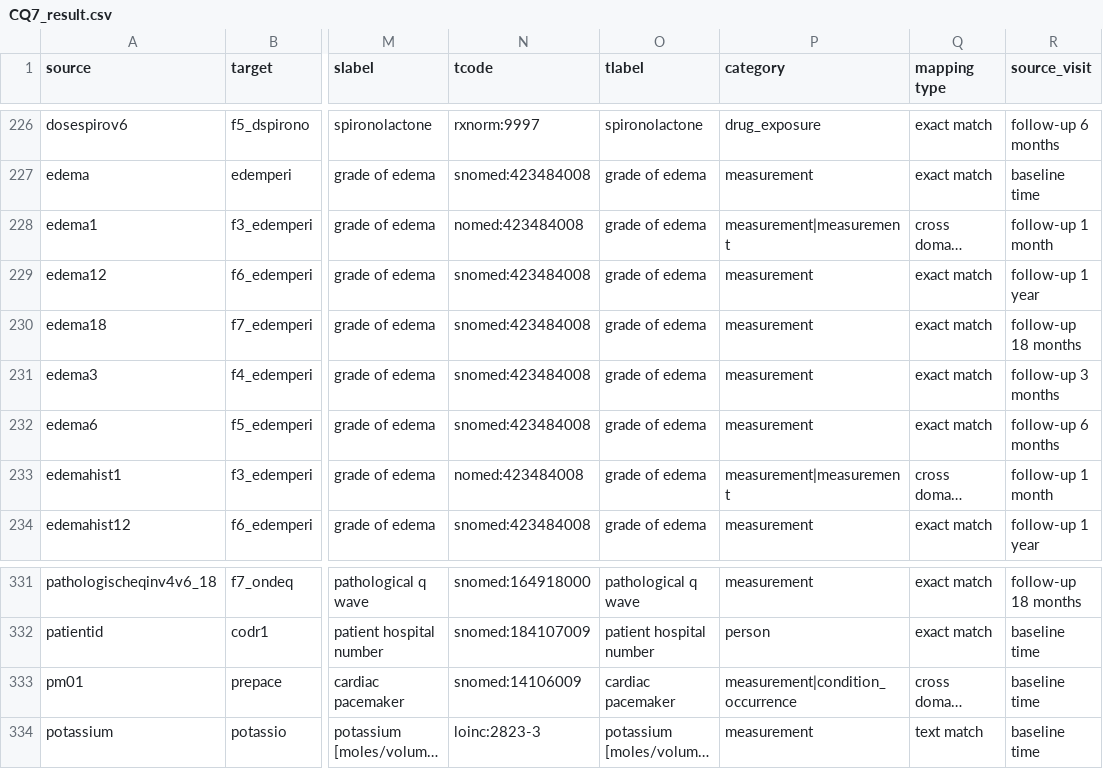
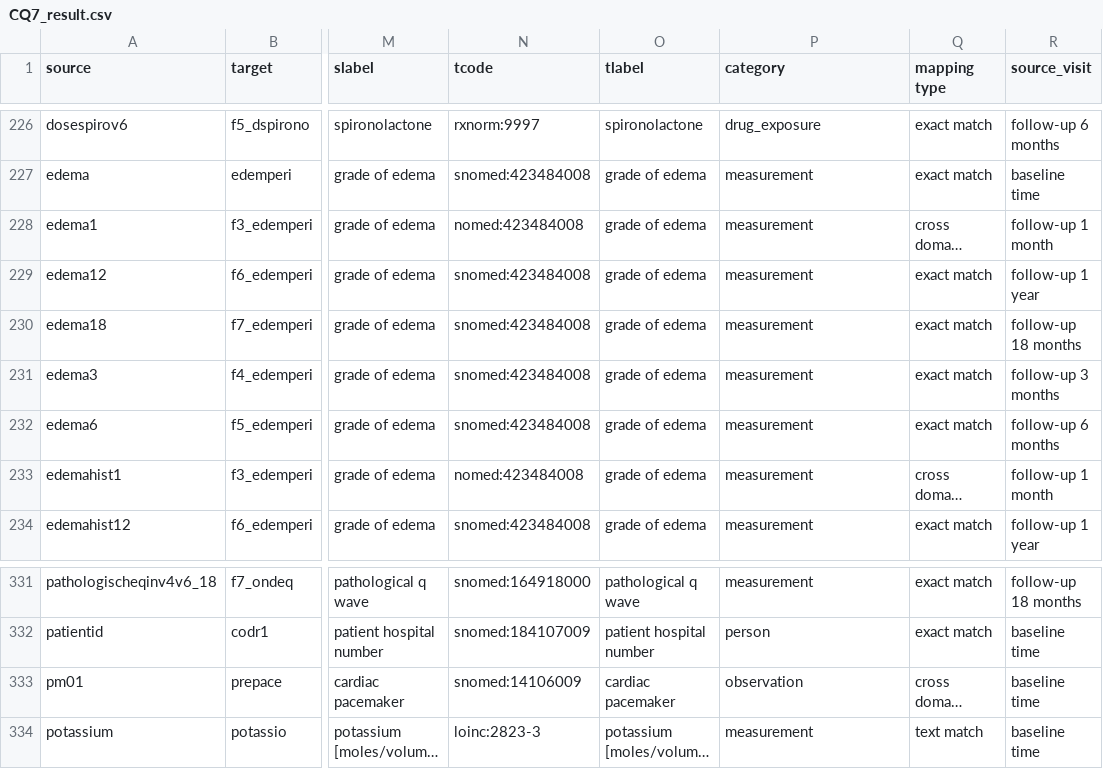
Before and after one commit to komi786/cmeo, a CSV file: queries/CQ7_result.csv, drawn as a sheet; only a part is shown, gaps mark what is left out; long unchanged cells end in …; the diff covers the shown part only; the diff names each change by its address in the sheet, - before the commit and + after, or states it on an @@ line.

```diff
--- a/queries/CQ7_result.csv
+++ b/queries/CQ7_result.csv
-P228 (category): measurement|measurement
+P228 (category): measurement
-P233 (category): measurement|measurement
+P233 (category): measurement
-P333 (category): measurement|condition_occurrence
+P333 (category): observation
```
Also changed, not shown: 15 edited cells elsewhere in this file, 1 other file.
